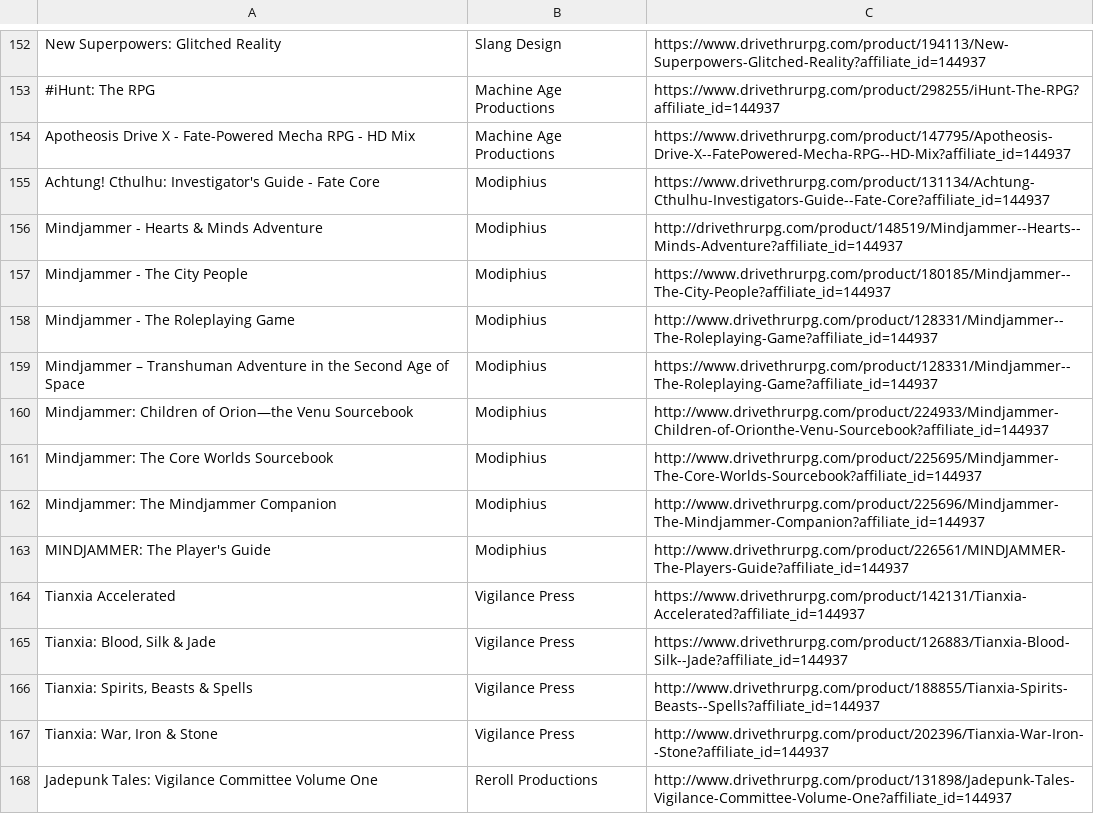
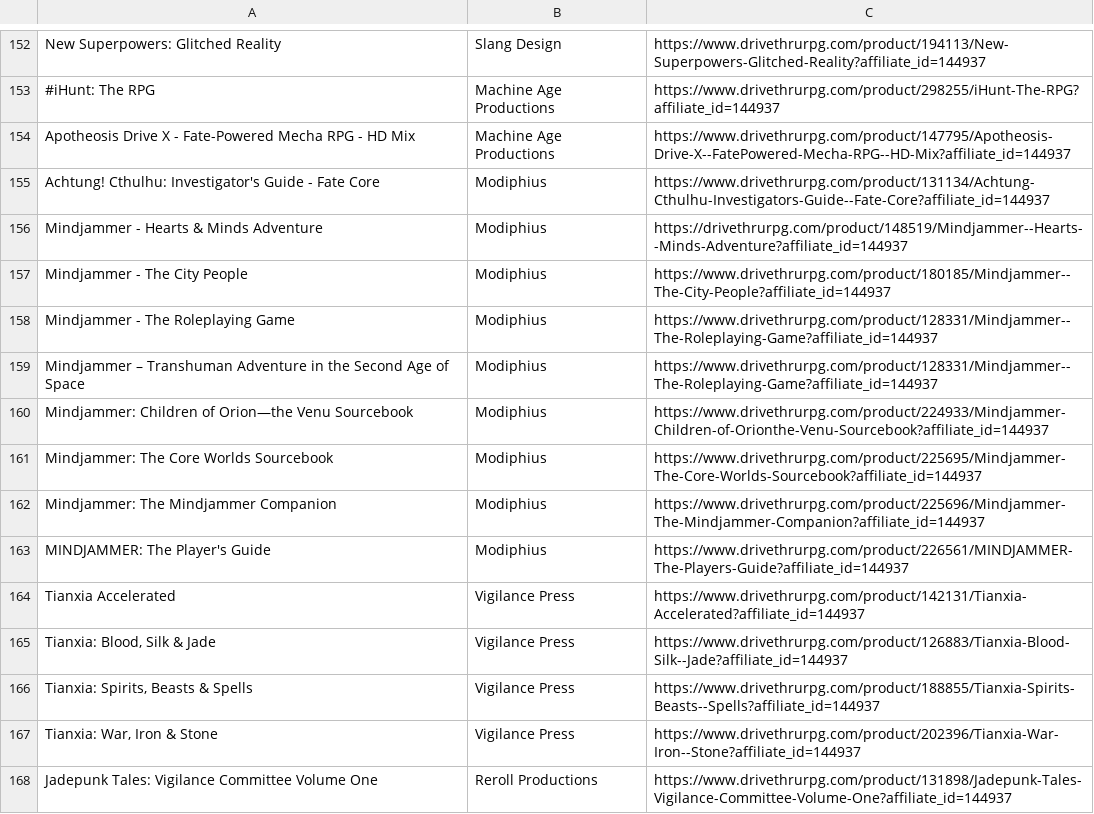
Before and after one commit to fate-srd/fate-product-list, a CSV file: fate-product-list.csv, drawn as a sheet; only a part is shown, gaps mark what is left out; the diff covers the shown part only.

Commit message:
add https

```diff
--- a/fate-product-list.csv
+++ b/fate-product-list.csv
@@ -155,14 +155,14 @@ Apotheosis Drive X - Fate-Powered Mecha RPG - HD Mix,Machine Age Productions,htt
 Achtung! Cthulhu: Investigator's Guide - Fate Core,Modiphius,https://www.drivethrurpg.com/product/131134/Achtung-Cthulhu-Investigators-Guide--Fate-Core?affiliate_id=144937
-Mindjammer - Hearts & Minds Adventure,Modiphius,http://drivethrurpg.com/product/148519/Mindjammer--Hearts--Minds-Adventure?affiliate_id=144937
+Mindjammer - Hearts & Minds Adventure,Modiphius,https://drivethrurpg.com/product/148519/Mindjammer--Hearts--Minds-Adventure?affiliate_id=144937
 Mindjammer - The City People,Modiphius,https://www.drivethrurpg.com/product/180185/Mindjammer--The-City-People?affiliate_id=144937
-Mindjammer - The Roleplaying Game,Modiphius,http://www.drivethrurpg.com/product/128331/Mindjammer--The-Roleplaying-Game?affiliate_id=144937
+Mindjammer - The Roleplaying Game,Modiphius,https://www.drivethrurpg.com/product/128331/Mindjammer--The-Roleplaying-Game?affiliate_id=144937
 Mindjammer – Transhuman Adventure in the Second Age of Space,Modiphius,https://www.drivethrurpg.com/product/128331/Mindjammer--The-Roleplaying-Game?affiliate_id=144937
-Mindjammer: Children of Orion—the Venu Sourcebook,Modiphius,http://www.drivethrurpg.com/product/224933/Mindjammer-Children-of-Orionthe-Venu-Sourcebook?affiliate_id=144937
-Mindjammer: The Core Worlds Sourcebook,Modiphius,http://www.drivethrurpg.com/product/225695/Mindjammer-The-Core-Worlds-Sourcebook?affiliate_id=144937
-Mindjammer: The Mindjammer Companion,Modiphius,http://www.drivethrurpg.com/product/225696/Mindjammer-The-Mindjammer-Companion?affiliate_id=144937
-MINDJAMMER: The Player's Guide,Modiphius,http://www.drivethrurpg.com/product/226561/MINDJAMMER-The-Players-Guide?affiliate_id=144937
+Mindjammer: Children of Orion—the Venu Sourcebook,Modiphius,https://www.drivethrurpg.com/product/224933/Mindjammer-Children-of-Orionthe-Venu-Sourcebook?affiliate_id=144937
+Mindjammer: The Core Worlds Sourcebook,Modiphius,https://www.drivethrurpg.com/product/225695/Mindjammer-The-Core-Worlds-Sourcebook?affiliate_id=144937
+Mindjammer: The Mindjammer Companion,Modiphius,https://www.drivethrurpg.com/product/225696/Mindjammer-The-Mindjammer-Companion?affiliate_id=144937
+MINDJAMMER: The Player's Guide,Modiphius,https://www.drivethrurpg.com/product/226561/MINDJAMMER-The-Players-Guide?affiliate_id=144937
 Tianxia Accelerated,Vigilance Press,https://www.drivethrurpg.com/product/142131/Tianxia-Accelerated?affiliate_id=144937
 "Tianxia: Blood, Silk & Jade",Vigilance Press,https://www.drivethrurpg.com/product/126883/Tianxia-Blood-Silk--Jade?affiliate_id=144937
-"Tianxia: Spirits, Beasts & Spells",Vigilance Press,http://www.drivethrurpg.com/product/188855/Tianxia-Spirits-Beasts--Spells?affiliate_id=144937
-"Tianxia: War, Iron & Stone",Vigilance Press,http://www.drivethrurpg.com/product/202396/Tianxia-War-Iron--Stone?affiliate_id=144937
-Jadepunk Tales: Vigilance Committee Volume One,Reroll Productions,http://www.drivethrurpg.com/product/131898/Jadepunk-Tales-Vigilance-Committee-Volume-One?affiliate_id=144937
+"Tianxia: Spirits, Beasts & Spells",Vigilance Press,https://www.drivethrurpg.com/product/188855/Tianxia-Spirits-Beasts--Spells?affiliate_id=144937
+"Tianxia: War, Iron & Stone",Vigilance Press,https://www.drivethrurpg.com/product/202396/Tianxia-War-Iron--Stone?affiliate_id=144937
+Jadepunk Tales: Vigilance Committee Volume One,Reroll Productions,https://www.drivethrurpg.com/product/131898/Jadepunk-Tales-Vigilance-Committee-Volume-One?affiliate_id=144937
```
Also changed, not shown: 87 edited cells elsewhere in this file, 1 other file.
